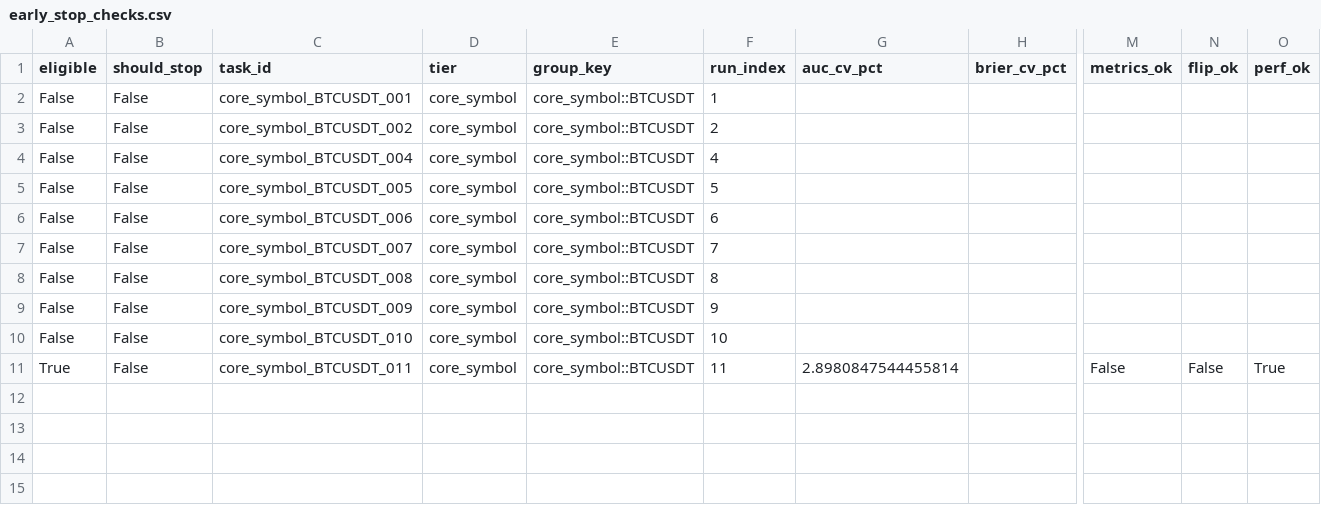
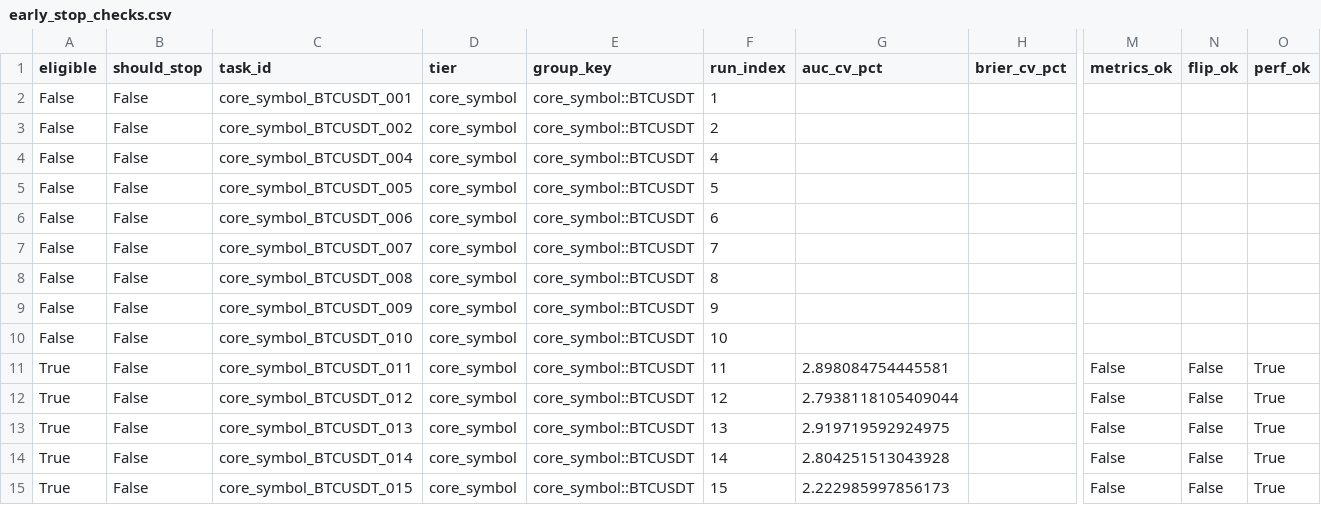
Before and after one commit to KaizYz/StockandCrypto, a CSV file: experiments/stability_training/run_20260210_191456/early_stop_checks.csv, drawn as a sheet; only a part is shown, gaps mark what is left out; rows hold the shown columns only; the diff names each change by its address in the sheet, - before the commit and + after, or states it on an @@ line.

```diff
--- a/experiments/stability_training/run_20260210_191456/early_stop_checks.csv
+++ b/experiments/stability_training/run_20260210_191456/early_stop_checks.csv
-G11 (auc_cv_pct): 2.8980847544455814
+G11 (auc_cv_pct): 2.898084754445581
+row 12: True | False | core_symbol_BTCUSDT_012 | core_symbol | core_symbol::BTCUSDT | 12 | 2.7938118105409044 |  | False | False | True
+row 13: True | False | core_symbol_BTCUSDT_013 | core_symbol | core_symbol::BTCUSDT | 13 | 2.919719592924975 |  | False | False | True
+row 14: True | False | core_symbol_BTCUSDT_014 | core_symbol | core_symbol::BTCUSDT | 14 | 2.804251513043928 |  | False | False | True
+row 15: True | False | core_symbol_BTCUSDT_015 | core_symbol | core_symbol::BTCUSDT | 15 | 2.222985997856173 |  | False | False | True
```
Also changed, not shown: experiments/stability_training/run_20260210_191456/run_results.csv, experiments/stability_training/run_20260210_191558/early_stop_checks.csv, 12 other files.
